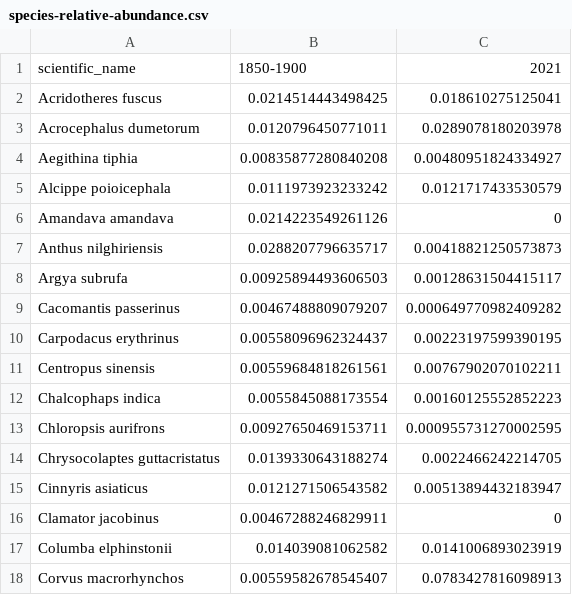
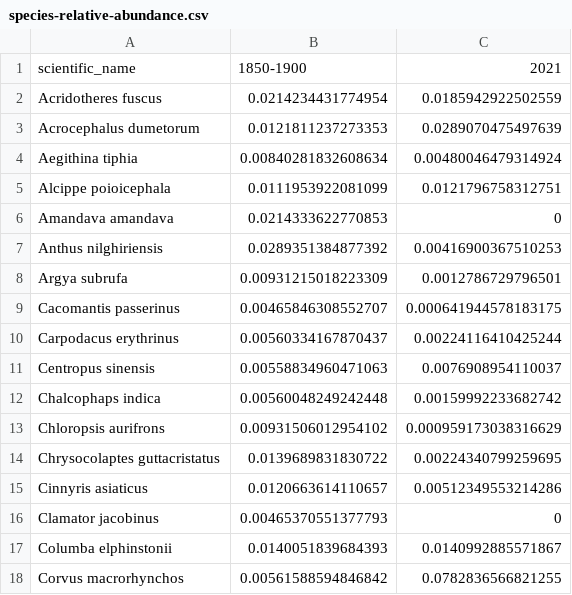
Before and after one commit to vjjan91/nilgiris-resurvey-project, a CSV file: results/species-relative-abundance.csv, drawn as a sheet; only a part is shown; the diff covers the shown part only.

```diff
--- a/results/species-relative-abundance.csv
+++ b/results/species-relative-abundance.csv
@@ -1,18 +1,18 @@
 "scientific_name","1850-1900","2021"
-"Acridotheres fuscus",0.0214514443498425,0.018610275125041
-"Acrocephalus dumetorum",0.0120796450771011,0.0289078180203978
-"Aegithina tiphia",0.00835877280840208,0.00480951824334927
-"Alcippe poioicephala",0.0111973923233242,0.0121717433530579
-"Amandava amandava",0.0214223549261126,0
-"Anthus nilghiriensis",0.0288207796635717,0.00418821250573873
-"Argya subrufa",0.00925894493606503,0.00128631504415117
-"Cacomantis passerinus",0.00467488809079207,0.000649770982409282
-"Carpodacus erythrinus",0.00558096962324437,0.00223197599390195
-"Centropus sinensis",0.00559684818261561,0.00767902070102211
-"Chalcophaps indica",0.0055845088173554,0.00160125552852223
-"Chloropsis aurifrons",0.00927650469153711,0.000955731270002595
-"Chrysocolaptes guttacristatus",0.0139330643188274,0.0022466242214705
-"Cinnyris asiaticus",0.0121271506543582,0.00513894432183947
-"Clamator jacobinus",0.00467288246829911,0
-"Columba elphinstonii",0.014039081062582,0.0141006893023919
-"Corvus macrorhynchos",0.00559582678545407,0.0783427816098913
+"Acridotheres fuscus",0.0214234431774954,0.0185942922502559
+"Acrocephalus dumetorum",0.0121811237273353,0.0289070475497639
+"Aegithina tiphia",0.00840281832608634,0.00480046479314924
+"Alcippe poioicephala",0.0111953922081099,0.0121796758312751
+"Amandava amandava",0.0214333622770853,0
+"Anthus nilghiriensis",0.0289351384877392,0.00416900367510253
+"Argya subrufa",0.00931215018223309,0.0012786729796501
+"Cacomantis passerinus",0.00465846308552707,0.000641944578183175
+"Carpodacus erythrinus",0.00560334167870437,0.00224116410425244
+"Centropus sinensis",0.00558834960471063,0.0076908954110037
+"Chalcophaps indica",0.00560048249242448,0.00159992233682742
+"Chloropsis aurifrons",0.00931506012954102,0.000959173038316629
+"Chrysocolaptes guttacristatus",0.0139689831830722,0.00224340799259695
+"Cinnyris asiaticus",0.0120663614110657,0.00512349553214286
+"Clamator jacobinus",0.00465370551377793,0
+"Columba elphinstonii",0.0140051839684393,0.0140992885571867
+"Corvus macrorhynchos",0.00561588594846842,0.0782836566821255
```
Also changed, not shown: 98 edited cells elsewhere in this file, 18 other files.
